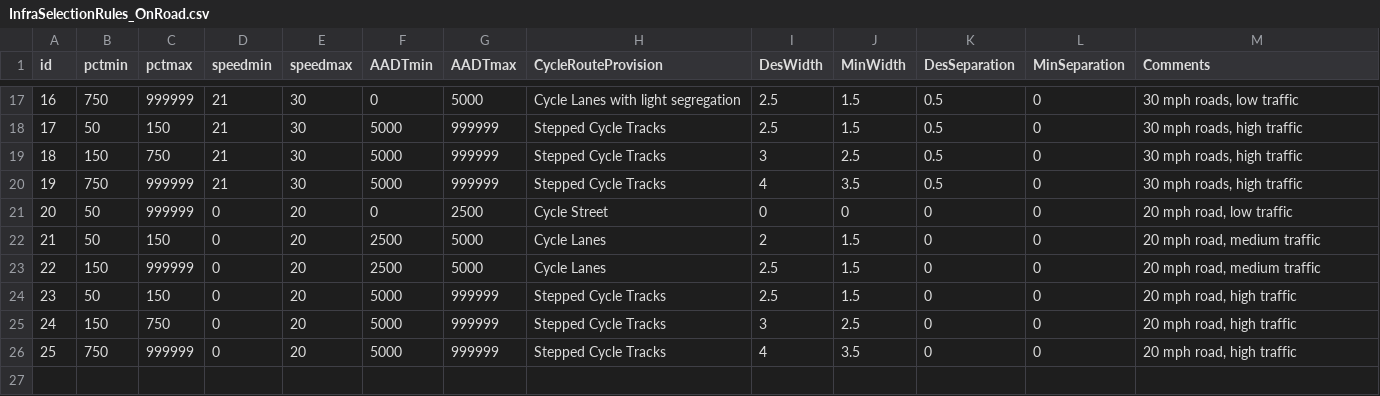
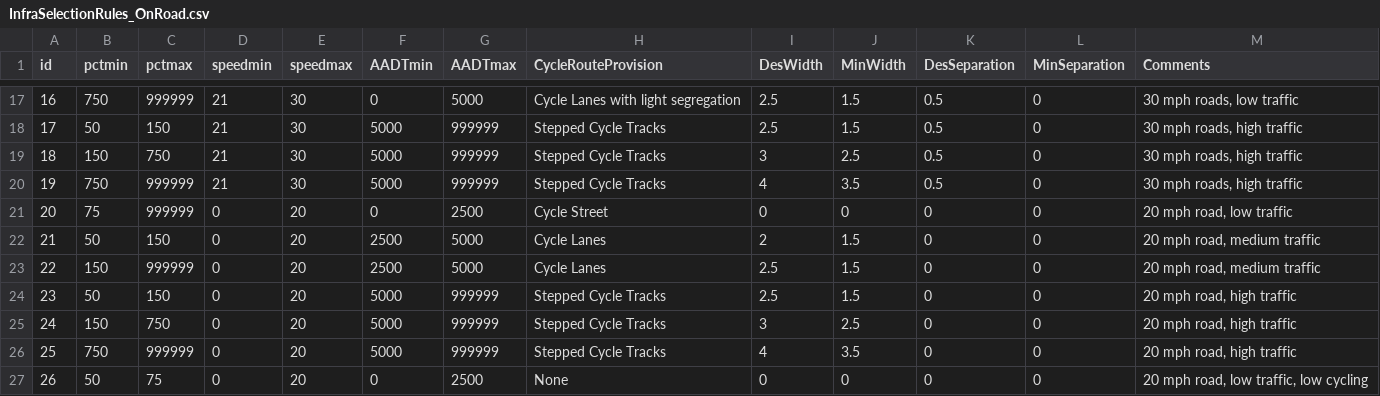
Before and after one commit to cyipt/cyipt, a CSV file: input-data/InfraSelectionRules_OnRoad.csv, drawn as a sheet; only a part is shown, gaps mark what is left out.

Commit message:
Tweak rules for cycle streets

```diff
--- a/input-data/InfraSelectionRules_OnRoad.csv
+++ b/input-data/InfraSelectionRules_OnRoad.csv
@@ -20,3 +20,3 @@ id,pctmin,pctmax,speedmin,speedmax,AADTmin,AADTmax,CycleRouteProvision,DesWidth,
 19,750,999999,21,30,5000,999999,Stepped Cycle Tracks,4,3.5,0.5,0,"30 mph roads, high traffic"
-20,50,999999,0,20,0,2500,Cycle Street,0,0,0,0,"20 mph road, low traffic"
+20,75,999999,0,20,0,2500,Cycle Street,0,0,0,0,"20 mph road, low traffic"
 21,50,150,0,20,2500,5000,Cycle Lanes,2,1.5,0,0,"20 mph road, medium traffic"
@@ -26 +26,2 @@ id,pctmin,pctmax,speedmin,speedmax,AADTmin,AADTmax,CycleRouteProvision,DesWidth,
 25,750,999999,0,20,5000,999999,Stepped Cycle Tracks,4,3.5,0,0,"20 mph road, high traffic"
+26,50,75,0,20,0,2500,None,0,0,0,0,"20 mph road, low traffic, low cycling"
```
